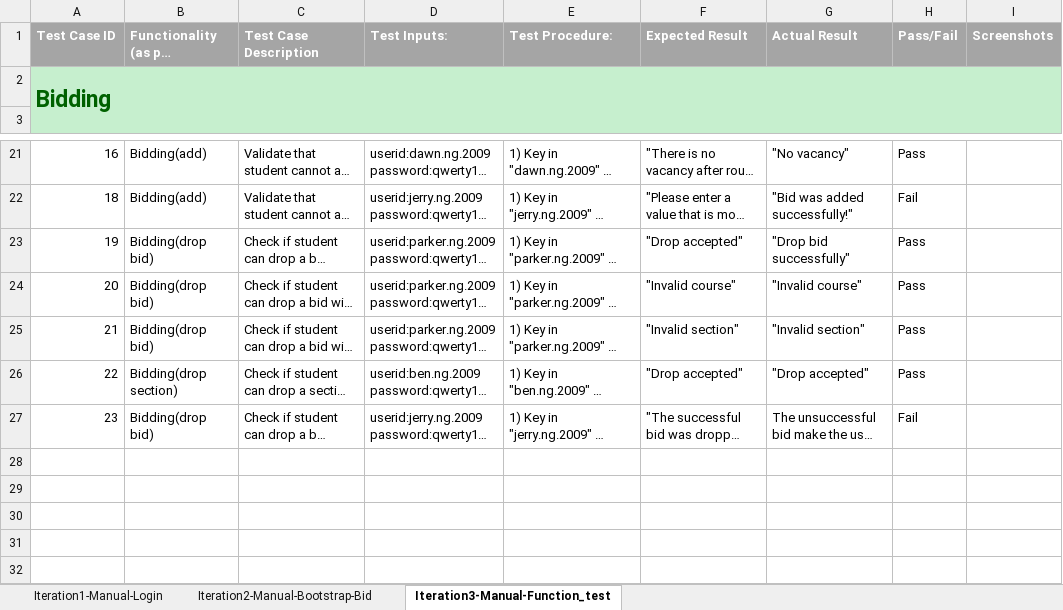
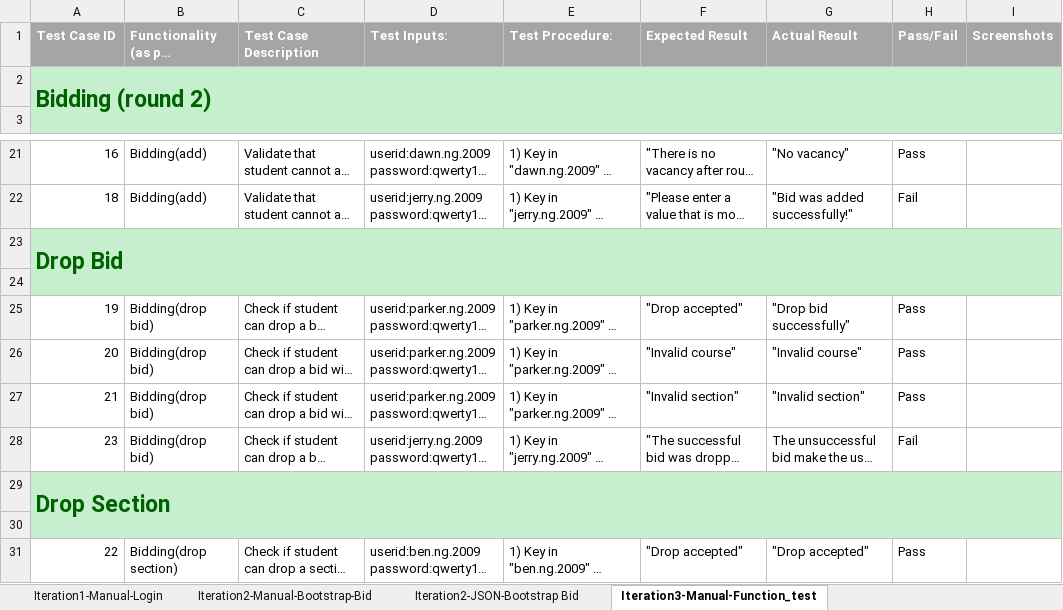
Before and after one commit to sebastianhkx/SPM-2019-Y2S1, an Excel workbook: testing/testcases.xlsx, sheet Iteration3-Manual-Function_test, drawn as a sheet; only a part is shown, gaps mark what is left out; long unchanged cells end in …; values as stored, in another font and other column widths than the file's, no borders; the diff names each change by its address in the sheet, - before the commit and + after, or states it on an @@ line.

```diff
--- a/testing/testcases.xlsx (sheet Iteration3-Manual-Function_test)
+++ b/testing/testcases.xlsx (sheet Iteration3-Manual-Function_test)
+sheet tab: Iteration2-JSON-Bootstrap Bid
-A2 (Test Case ID): Bidding
+A2 (Test Case ID): Bidding (round 2)
+row 23: Drop Bid
+row 24: (empty)
@@ row 27 moved to row 28: 23 @@
+row 29: Drop Section
+row 30: (empty)
```
Also changed, not shown: sheet Iteration2-Manual-Bootstrap-Bid, sheet Iteration1-Manual-Login.
